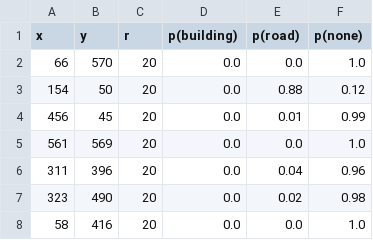
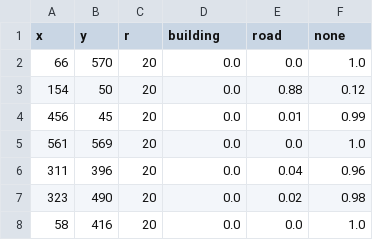
Before and after one commit to nickconlon/dmu_final_project, a CSV file: random_data.csv, drawn as a sheet; only a part is shown.

Commit message:
csv header change

```diff
--- a/random_data.csv
+++ b/random_data.csv
@@ -1,2 +1,2 @@
-x,y,r,p(building),p(road),p(none)
+x,y,r,building,road,none
 66,570,20,0.0,0.0,1.0
```
